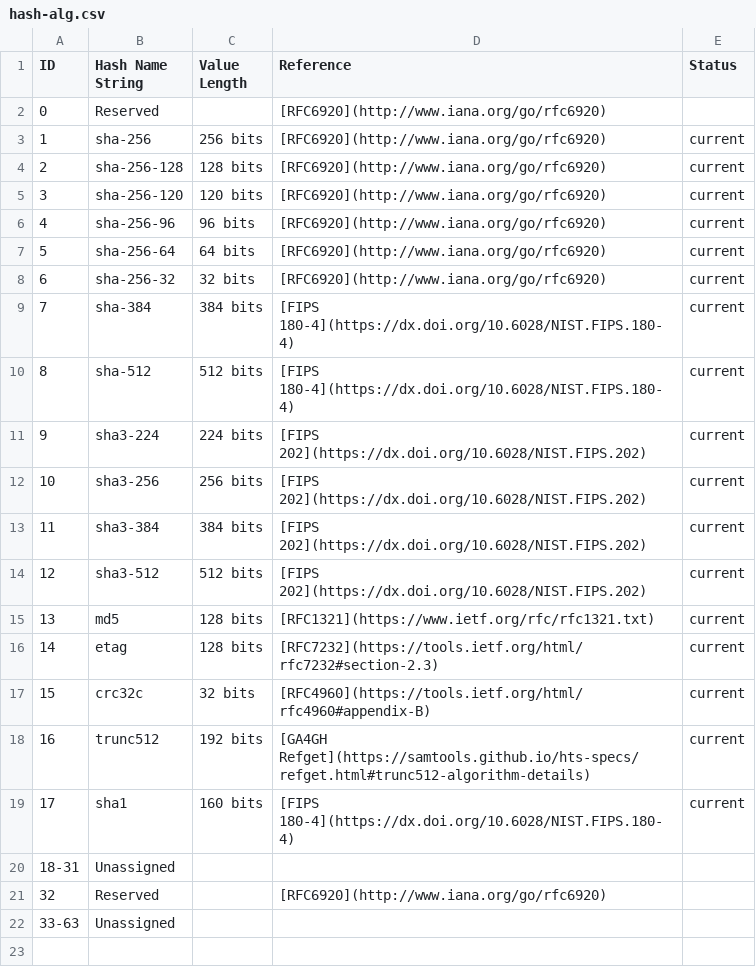
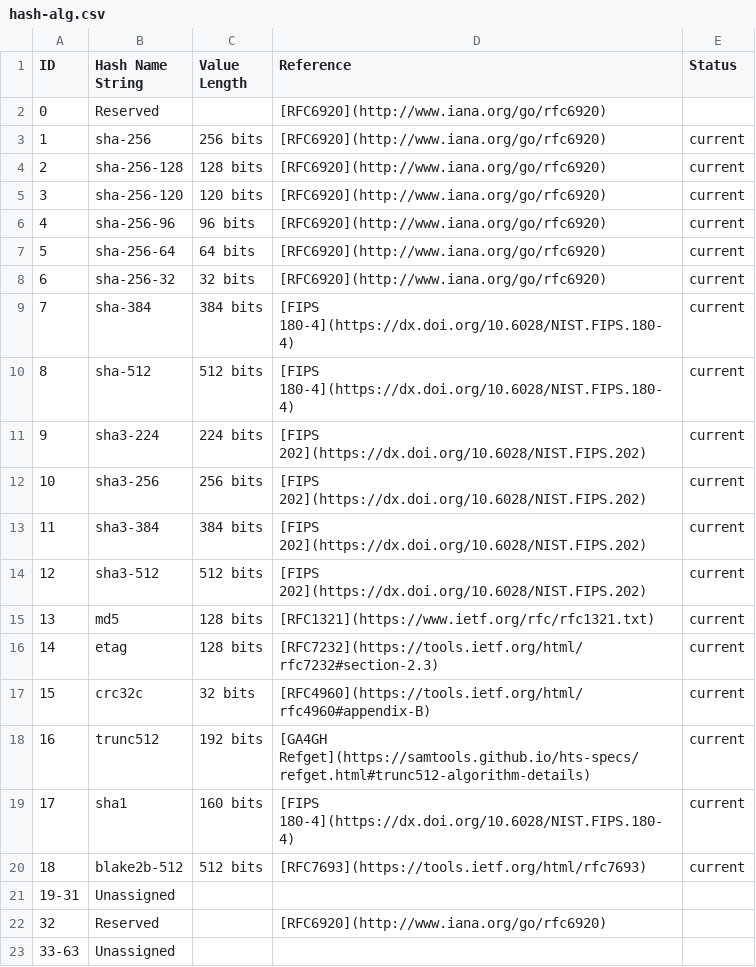
Before and after one commit to ga4gh-discovery/ga4gh-checksum, a CSV file: hash-alg.csv, drawn as a sheet.

Commit message:
Added blake2b hash algorithm to list

```diff
--- a/hash-alg.csv
+++ b/hash-alg.csv
@@ -19,3 +19,4 @@ ID,Hash Name String,Value Length,Reference,Status
 17,sha1,160 bits,[FIPS 180-4](https://dx.doi.org/10.6028/NIST.FIPS.180-4),current
-18-31,Unassigned,,,
+18,blake2b-512,512 bits,[RFC7693](https://tools.ietf.org/html/rfc7693),current
+19-31,Unassigned,,,
 32,Reserved,,[RFC6920](http://www.iana.org/go/rfc6920),
```
